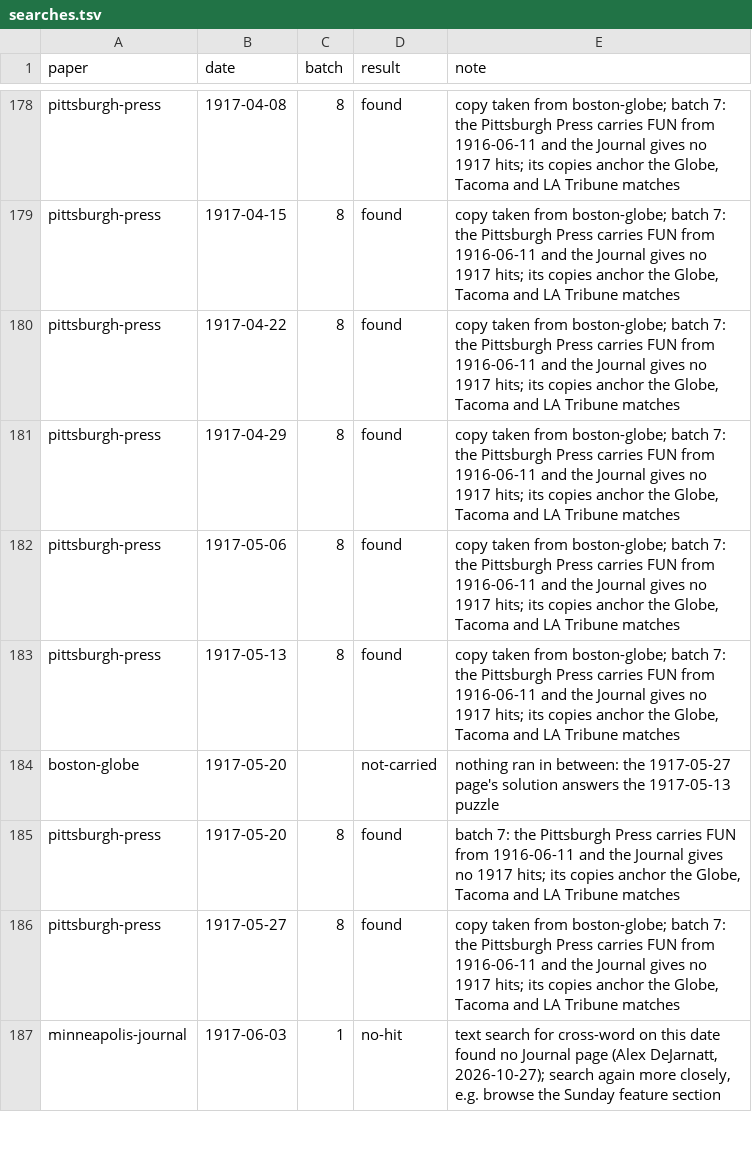
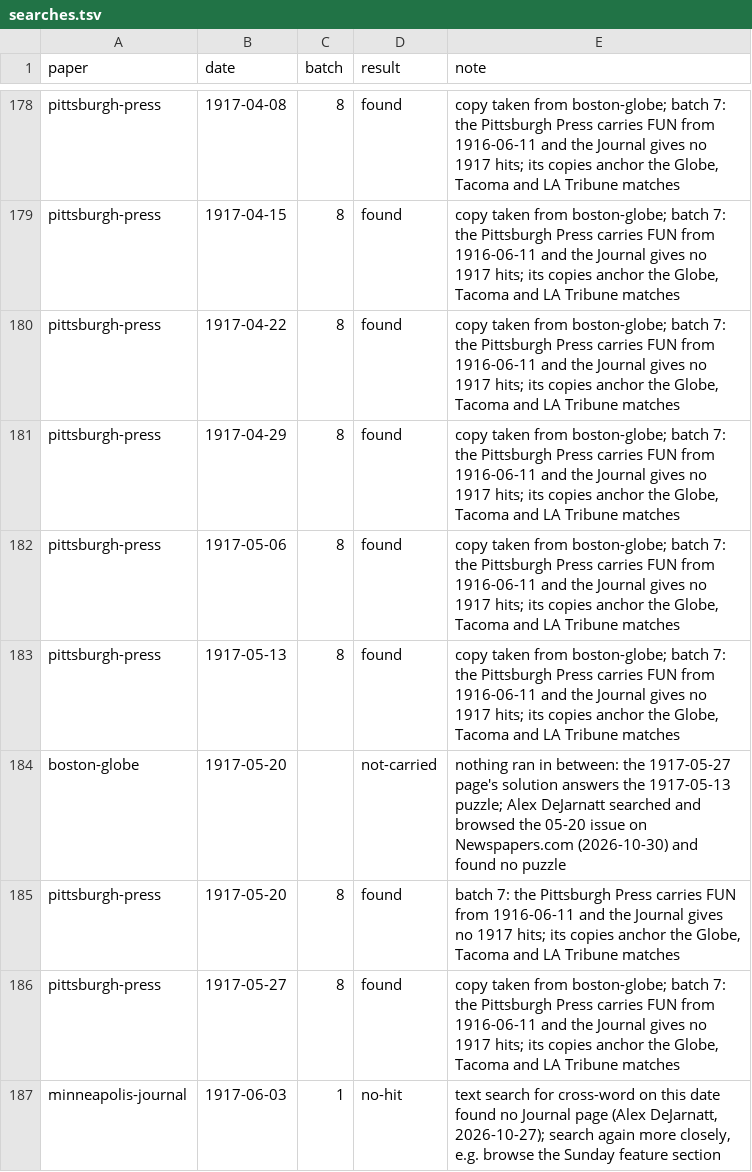
Before and after one commit to EveryPuzzleProject/newyorkworld, a TSV file: searches.tsv, drawn as a sheet; only a part is shown, gaps mark what is left out.

Commit message:
Globe 1917-05-20: confirmed no puzzle (item 5)

```diff
--- a/searches.tsv
+++ b/searches.tsv
@@ -183,3 +183,3 @@ pittsburgh-press	1917-05-06	8	found	copy taken from boston-globe; batch 7: the P
 pittsburgh-press	1917-05-13	8	found	copy taken from boston-globe; batch 7: the Pittsburgh Press carries FUN from 1916-06-11 and the Journal gives no 1917 hits; its copies anchor the Globe, Tacoma and LA Tribune matches
-boston-globe	1917-05-20		not-carried	nothing ran in between: the 1917-05-27 page's solution answers the 1917-05-13 puzzle
+boston-globe	1917-05-20		not-carried	nothing ran in between: the 1917-05-27 page's solution answers the 1917-05-13 puzzle; Alex DeJarnatt searched and browsed the 05-20 issue on Newspapers.com (2026-10-30) and found no puzzle
 pittsburgh-press	1917-05-20	8	found	batch 7: the Pittsburgh Press carries FUN from 1916-06-11 and the Journal gives no 1917 hits; its copies anchor the Globe, Tacoma and LA Tribune matches
```
Also changed, not shown: 1 other file.
